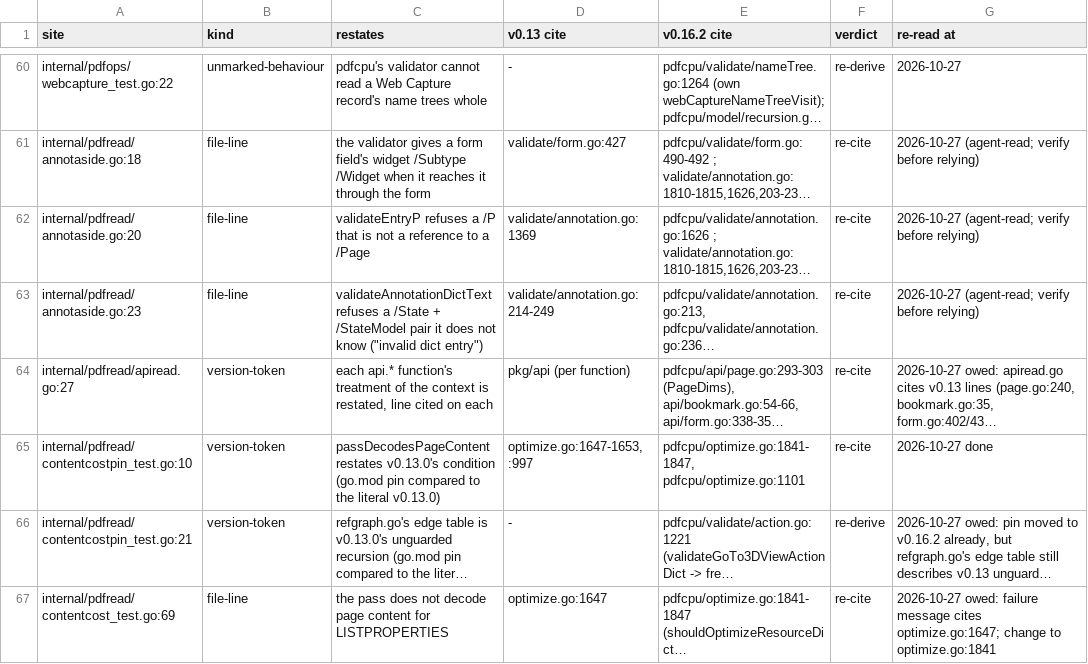
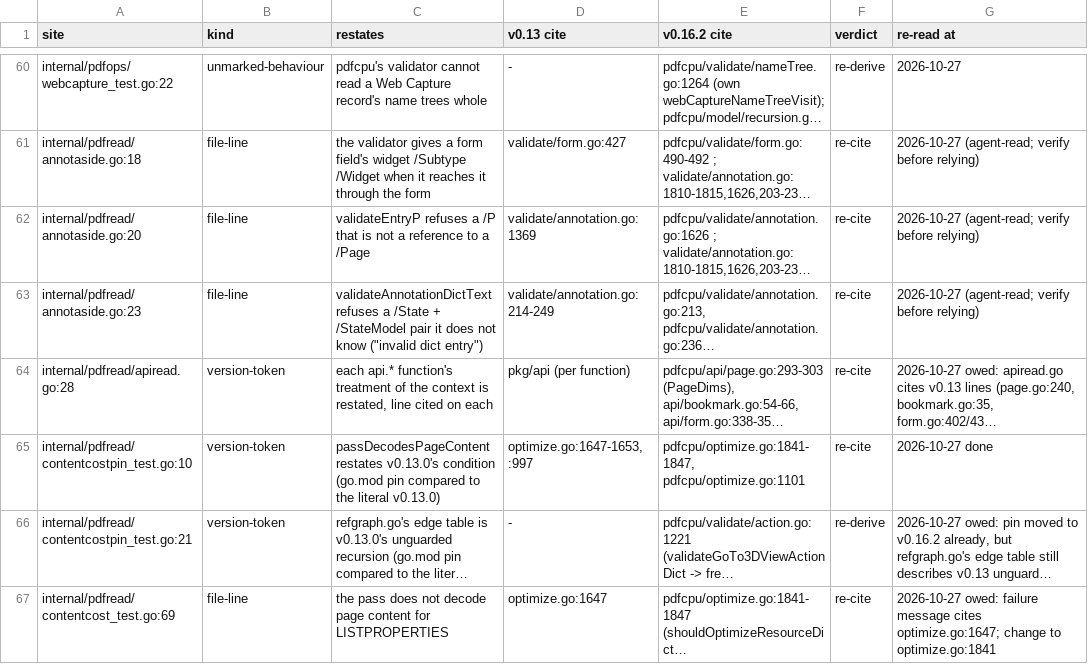
Before and after one commit to daniel-alexander4/nib, a TSV file: internal/pdfread/restatements.tsv, drawn as a sheet; only a part is shown, gaps mark what is left out; long unchanged cells end in …; the diff names each change by its address in the sheet, - before the commit and + after, or states it on an @@ line.

```diff
--- a/internal/pdfread/restatements.tsv
+++ b/internal/pdfread/restatements.tsv
-A64 (site): internal/pdfread/apiread.go:27
+A64 (site): internal/pdfread/apiread.go:28
```
Also changed, not shown: 2 other files.
